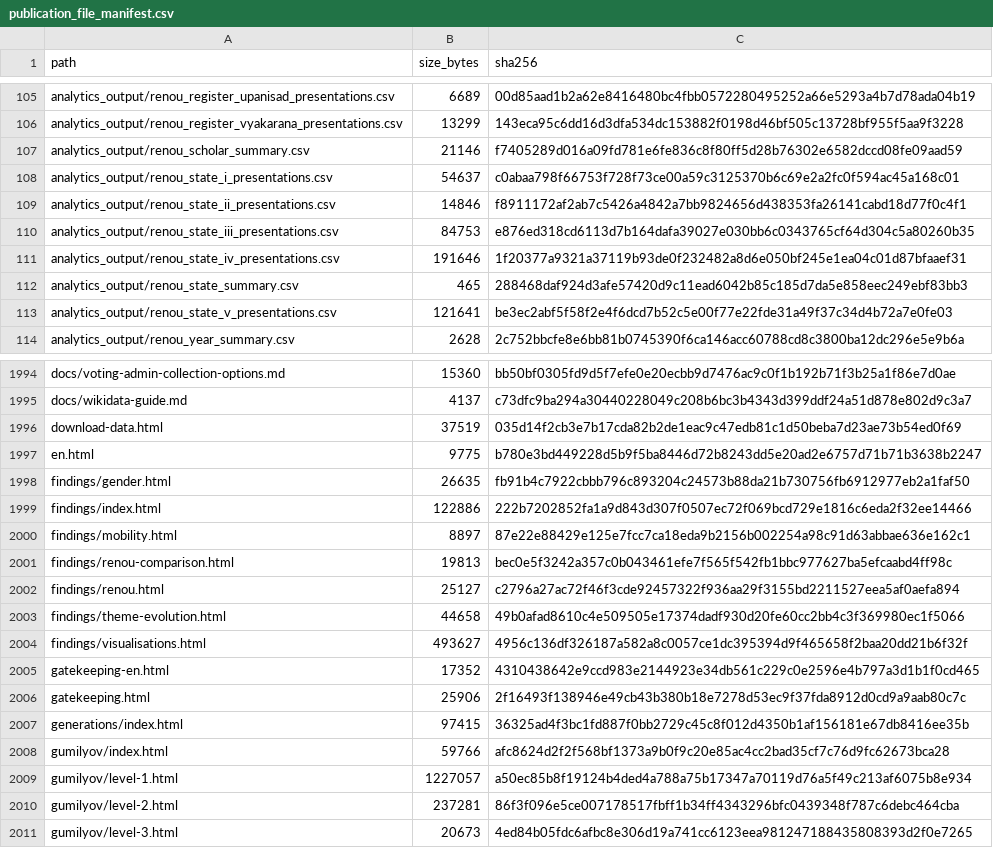
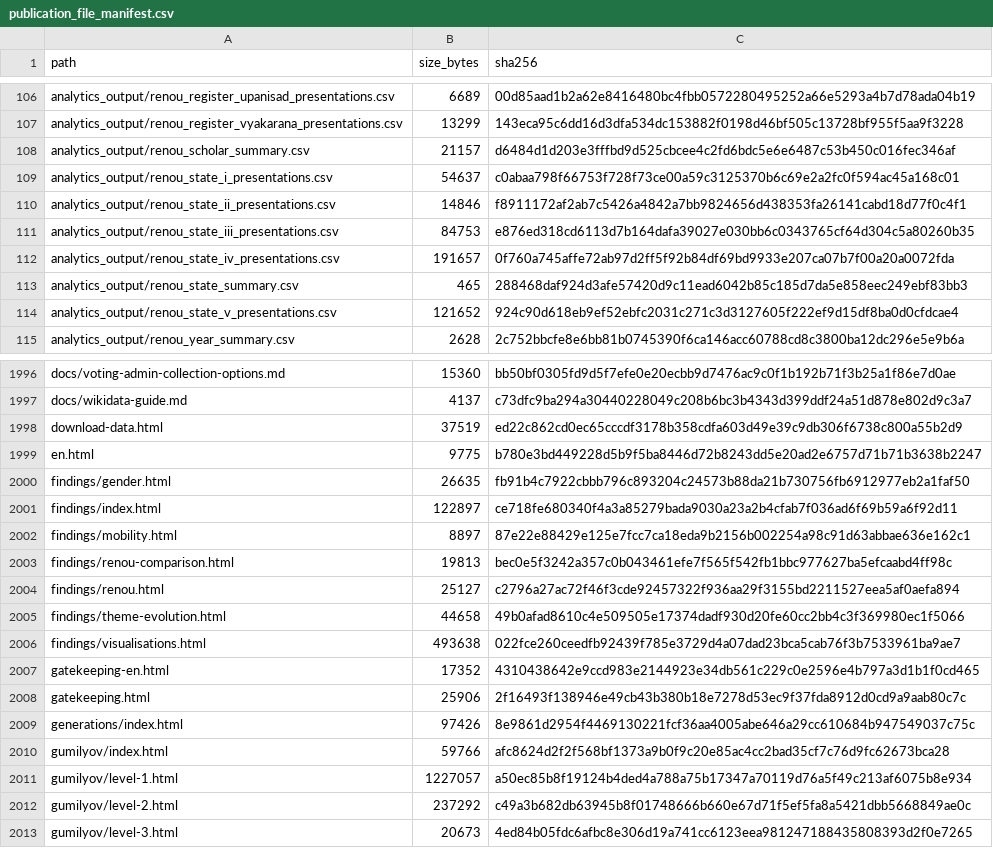
Before and after one commit to gasyoun/IndologyScholars, a CSV file: analytics_output/publication_file_manifest.csv, drawn as a sheet; only a part is shown, gaps mark what is left out; the diff covers the shown part only.

```diff
--- a/analytics_output/publication_file_manifest.csv
+++ b/analytics_output/publication_file_manifest.csv
@@ -106,3 +107,3 @@ analytics_output/renou_register_upanisad_presentations.csv,6689,00d85aad1b2a62e8
 analytics_output/renou_register_vyakarana_presentations.csv,13299,143eca95c6dd16d3dfa534dc153882f0198d46bf505c13728bf955f5aa9f3228
-analytics_output/renou_scholar_summary.csv,21146,f7405289d016a09fd781e6fe836c8f80ff5d28b76302e6582dccd08fe09aad59
+analytics_output/renou_scholar_summary.csv,21157,d6484d1d203e3fffbd9d525cbcee4c2fd6bdc5e6e6487c53b450c016fec346af
 analytics_output/renou_state_i_presentations.csv,54637,c0abaa798f66753f728f73ce00a59c3125370b6c69e2a2fc0f594ac45a168c01
@@ -110,5 +111,5 @@ analytics_output/renou_state_ii_presentations.csv,14846,f8911172af2ab7c5426a4842
 analytics_output/renou_state_iii_presentations.csv,84753,e876ed318cd6113d7b164dafa39027e030bb6c0343765cf64d304c5a80260b35
-analytics_output/renou_state_iv_presentations.csv,191646,1f20377a9321a37119b93de0f232482a8d6e050bf245e1ea04c01d87bfaaef31
+analytics_output/renou_state_iv_presentations.csv,191657,0f760a745affe72ab97d2ff5f92b84df69bd9933e207ca07b7f00a20a0072fda
 analytics_output/renou_state_summary.csv,465,288468daf924d3afe57420d9c11ead6042b85c185d7da5e858eec249ebf83bb3
-analytics_output/renou_state_v_presentations.csv,121641,be3ec2abf5f58f2e4f6dcd7b52c5e00f77e22fde31a49f37c34d4b72a7e0fe03
+analytics_output/renou_state_v_presentations.csv,121652,924c90d618eb9ef52ebfc2031c271c3d3127605f222ef9d15df8ba0d0cfdcae4
 analytics_output/renou_year_summary.csv,2628,2c752bbcfe8e6bb81b0745390f6ca146acc60788cd8c3800ba12dc296e5e9b6a
@@ -1995,6 +1997,6 @@ docs/voting-admin-collection-options.md,15360,bb50bf0305fd9d5f7efe0e20ecbb9d7476
 docs/wikidata-guide.md,4137,c73dfc9ba294a30440228049c208b6bc3b4343d399ddf24a51d878e802d9c3a7
-download-data.html,37519,035d14f2cb3e7b17cda82b2de1eac9c47edb81c1d50beba7d23ae73b54ed0f69
+download-data.html,37519,ed22c862cd0ec65cccdf3178b358cdfa603d49e39c9db306f6738c800a55b2d9
 en.html,9775,b780e3bd449228d5b9f5ba8446d72b8243dd5e20ad2e6757d71b71b3638b2247
 findings/gender.html,26635,fb91b4c7922cbbb796c893204c24573b88da21b730756fb6912977eb2a1faf50
-findings/index.html,122886,222b7202852fa1a9d843d307f0507ec72f069bcd729e1816c6eda2f32ee14466
+findings/index.html,122897,ce718fe680340f4a3a85279bada9030a23a2b4cfab7f036ad6f69b59a6f92d11
 findings/mobility.html,8897,87e22e88429e125e7fcc7ca18eda9b2156b002254a98c91d63abbae636e162c1
@@ -2003,9 +2005,9 @@ findings/renou.html,25127,c2796a27ac72f46f3cde92457322f936aa29f3155bd2211527eea5
 findings/theme-evolution.html,44658,49b0afad8610c4e509505e17374dadf930d20fe60cc2bb4c3f369980ec1f5066
-findings/visualisations.html,493627,4956c136df326187a582a8c0057ce1dc395394d9f465658f2baa20dd21b6f32f
+findings/visualisations.html,493638,022fce260ceedfb92439f785e3729d4a07dad23bca5cab76f3b7533961ba9ae7
 gatekeeping-en.html,17352,4310438642e9ccd983e2144923e34db561c229c0e2596e4b797a3d1b1f0cd465
 gatekeeping.html,25906,2f16493f138946e49cb43b380b18e7278d53ec9f37fda8912d0cd9a9aab80c7c
-generations/index.html,97415,36325ad4f3bc1fd887f0bb2729c45c8f012d4350b1af156181e67db8416ee35b
+generations/index.html,97426,8e9861d2954f4469130221fcf36aa4005abe646a29cc610684b947549037c75c
 gumilyov/index.html,59766,afc8624d2f2f568bf1373a9b0f9c20e85ac4cc2bad35cf7c76d9fc62673bca28
 gumilyov/level-1.html,1227057,a50ec85b8f19124b4ded4a788a75b17347a70119d76a5f49c213af6075b8e934
-gumilyov/level-2.html,237281,86f3f096e5ce007178517fbff1b34ff4343296bfc0439348f787c6debc464cba
+gumilyov/level-2.html,237292,c49a3b682db63945b8f01748666b660e67d71f5ef5fa8a5421dbb5668849ae0c
 gumilyov/level-3.html,20673,4ed84b05fdc6afbc8e306d19a741cc6123eea981247188435808393d2f0e7265
```
Also changed, not shown: 3 added rows and 42 edited cells elsewhere in this file, analytics_output/authority_coverage.csv, analytics_output/authority_review_queue.csv, 32 other files.
